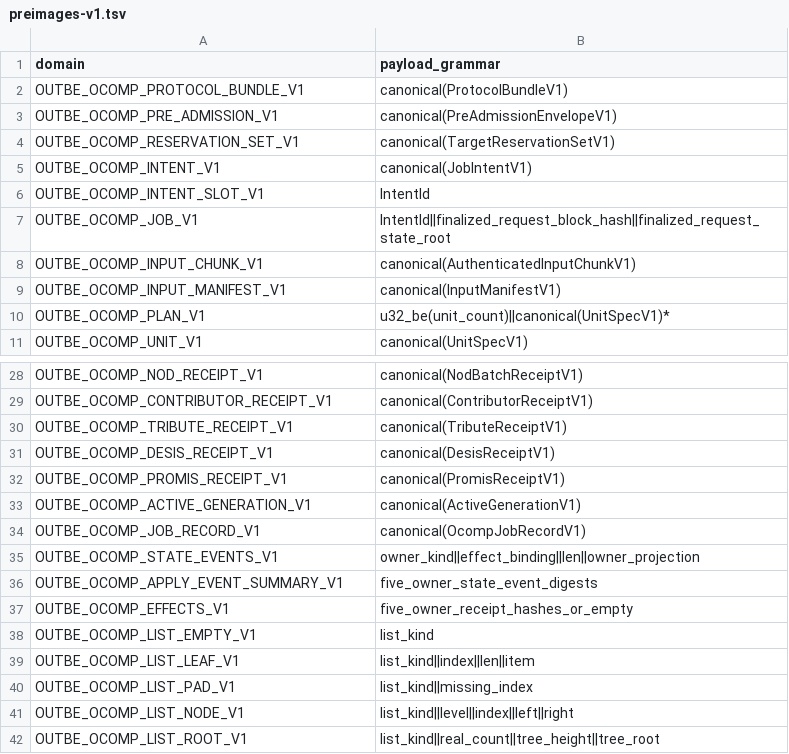
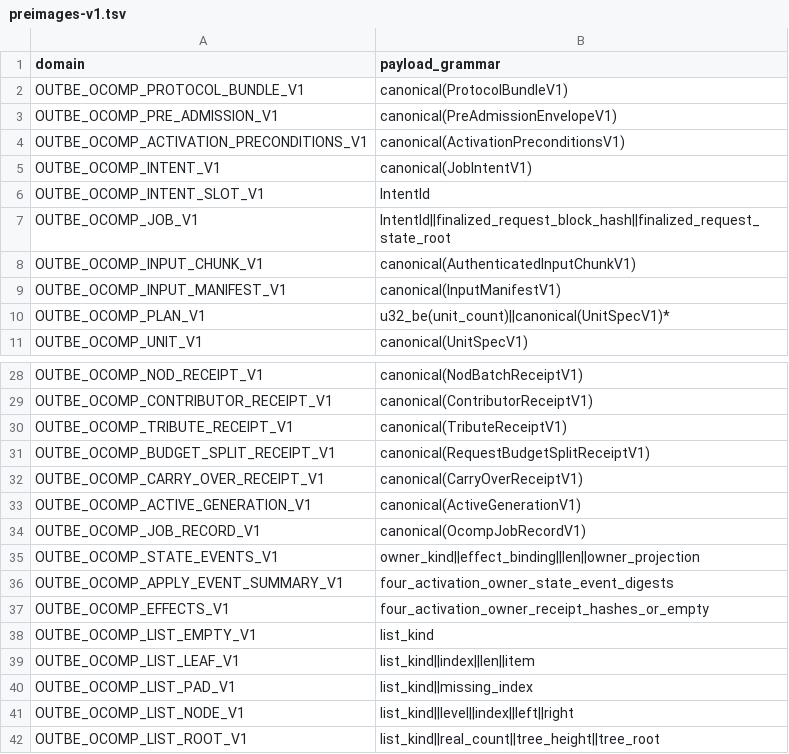
Before and after one commit to outbe/outbe-chain, a TSV file: crates/system/ocomp-protocol/registry/preimages-v1.tsv, drawn as a sheet; only a part is shown, gaps mark what is left out.

```diff
--- a/crates/system/ocomp-protocol/registry/preimages-v1.tsv
+++ b/crates/system/ocomp-protocol/registry/preimages-v1.tsv
@@ -3,3 +3,3 @@ OUTBE_OCOMP_PROTOCOL_BUNDLE_V1	canonical(ProtocolBundleV1)
 OUTBE_OCOMP_PRE_ADMISSION_V1	canonical(PreAdmissionEnvelopeV1)
-OUTBE_OCOMP_RESERVATION_SET_V1	canonical(TargetReservationSetV1)
+OUTBE_OCOMP_ACTIVATION_PRECONDITIONS_V1	canonical(ActivationPreconditionsV1)
 OUTBE_OCOMP_INTENT_V1	canonical(JobIntentV1)
@@ -30,4 +30,4 @@ OUTBE_OCOMP_CONTRIBUTOR_RECEIPT_V1	canonical(ContributorReceiptV1)
 OUTBE_OCOMP_TRIBUTE_RECEIPT_V1	canonical(TributeReceiptV1)
-OUTBE_OCOMP_DESIS_RECEIPT_V1	canonical(DesisReceiptV1)
-OUTBE_OCOMP_PROMIS_RECEIPT_V1	canonical(PromisReceiptV1)
+OUTBE_OCOMP_BUDGET_SPLIT_RECEIPT_V1	canonical(RequestBudgetSplitReceiptV1)
+OUTBE_OCOMP_CARRY_OVER_RECEIPT_V1	canonical(CarryOverReceiptV1)
 OUTBE_OCOMP_ACTIVE_GENERATION_V1	canonical(ActiveGenerationV1)
@@ -35,4 +35,4 @@ OUTBE_OCOMP_JOB_RECORD_V1	canonical(OcompJobRecordV1)
 OUTBE_OCOMP_STATE_EVENTS_V1	owner_kind||effect_binding||len||owner_projection
-OUTBE_OCOMP_APPLY_EVENT_SUMMARY_V1	five_owner_state_event_digests
-OUTBE_OCOMP_EFFECTS_V1	five_owner_receipt_hashes_or_empty
+OUTBE_OCOMP_APPLY_EVENT_SUMMARY_V1	four_activation_owner_state_event_digests
+OUTBE_OCOMP_EFFECTS_V1	four_activation_owner_receipt_hashes_or_empty
 OUTBE_OCOMP_LIST_EMPTY_V1	list_kind
```
Also changed, not shown: crates/system/ocomp-protocol/registry/ocomp-v1.tsv, crates/system/ocomp-protocol/registry/schema-v1.tsv, 43 other files.
